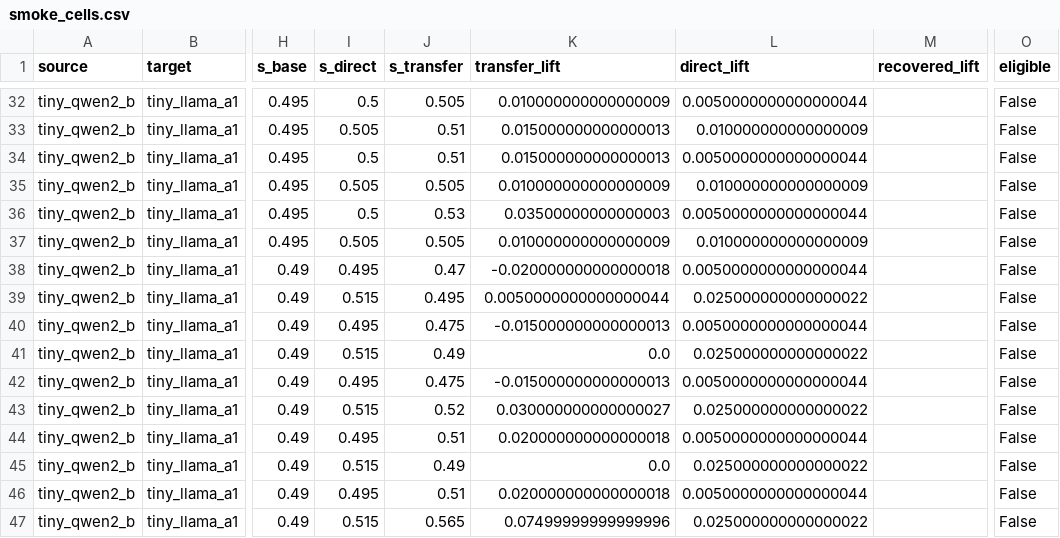
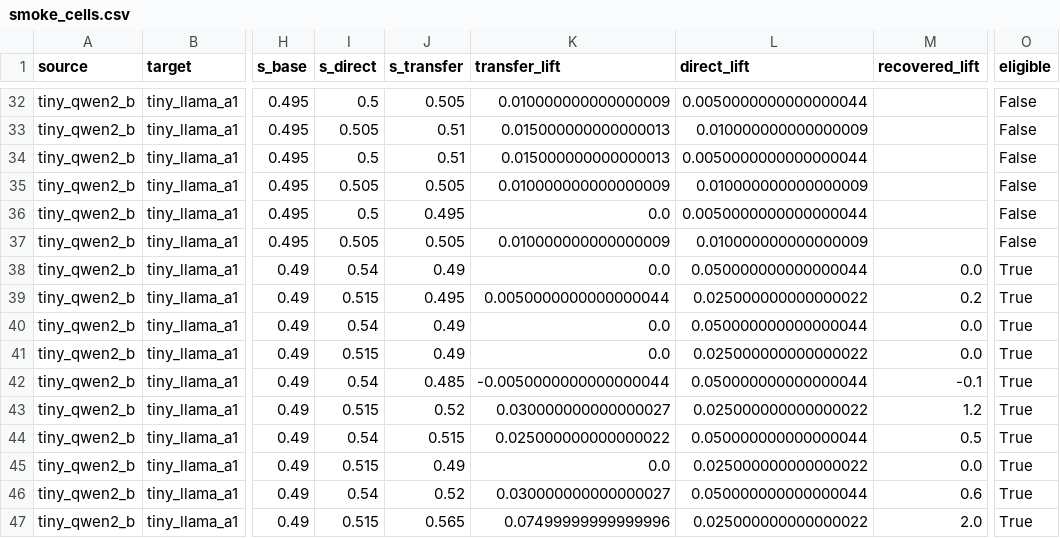
Before and after one commit to P1ayer-1/Adaptation-Geometry, a CSV file: results/tables/smoke_cells.csv, drawn as a sheet; only a part is shown, gaps mark what is left out; the diff covers the shown part only; the diff names each change by its address in the sheet, - before the commit and + after, or states it on an @@ line.

```diff
--- a/results/tables/smoke_cells.csv
+++ b/results/tables/smoke_cells.csv
-J36 (s_transfer): 0.53
+J36 (s_transfer): 0.495
-K36 (transfer_lift): 0.03500000000000003
+K36 (transfer_lift): 0.0
-I38 (s_direct): 0.495
+I38 (s_direct): 0.54
-J38 (s_transfer): 0.47
+J38 (s_transfer): 0.49
-K38 (transfer_lift): -0.020000000000000018
+K38 (transfer_lift): 0.0
-L38 (direct_lift): 0.0050000000000000044
+L38 (direct_lift): 0.050000000000000044
-M38 (recovered_lift): (empty)
+M38 (recovered_lift): 0.0
-O38:O47 (eligible): False
+O38:O47 (eligible): True
-M39 (recovered_lift): (empty)
+M39 (recovered_lift): 0.2
-I40 (s_direct): 0.495
+I40 (s_direct): 0.54
-J40 (s_transfer): 0.475
+J40 (s_transfer): 0.49
-K40 (transfer_lift): -0.015000000000000013
+K40 (transfer_lift): 0.0
-L40 (direct_lift): 0.0050000000000000044
+L40 (direct_lift): 0.050000000000000044
-M40:M41 (recovered_lift): (empty)
+M40:M41 (recovered_lift): 0.0
-I42 (s_direct): 0.495
+I42 (s_direct): 0.54
-J42 (s_transfer): 0.475
+J42 (s_transfer): 0.485
-K42 (transfer_lift): -0.015000000000000013
+K42 (transfer_lift): -0.0050000000000000044
-L42 (direct_lift): 0.0050000000000000044
+L42 (direct_lift): 0.050000000000000044
-M42 (recovered_lift): (empty)
+M42 (recovered_lift): -0.1
-M43 (recovered_lift): (empty)
+M43 (recovered_lift): 1.2
-I44 (s_direct): 0.495
+I44 (s_direct): 0.54
-J44 (s_transfer): 0.51
+J44 (s_transfer): 0.515
-K44 (transfer_lift): 0.020000000000000018
+K44 (transfer_lift): 0.025000000000000022
-L44 (direct_lift): 0.0050000000000000044
+L44 (direct_lift): 0.050000000000000044
-M44 (recovered_lift): (empty)
+M44 (recovered_lift): 0.5
-M45 (recovered_lift): (empty)
+M45 (recovered_lift): 0.0
-I46 (s_direct): 0.495
+I46 (s_direct): 0.54
-J46 (s_transfer): 0.51
+J46 (s_transfer): 0.52
-K46 (transfer_lift): 0.020000000000000018
+K46 (transfer_lift): 0.030000000000000027
-L46 (direct_lift): 0.0050000000000000044
+L46 (direct_lift): 0.050000000000000044
-M46 (recovered_lift): (empty)
+M46 (recovered_lift): 0.6
-M47 (recovered_lift): (empty)
+M47 (recovered_lift): 2.0
```
Also changed, not shown: 16 edited cells elsewhere in this file, results/tables/smoke_direct.csv, 3 other files.
